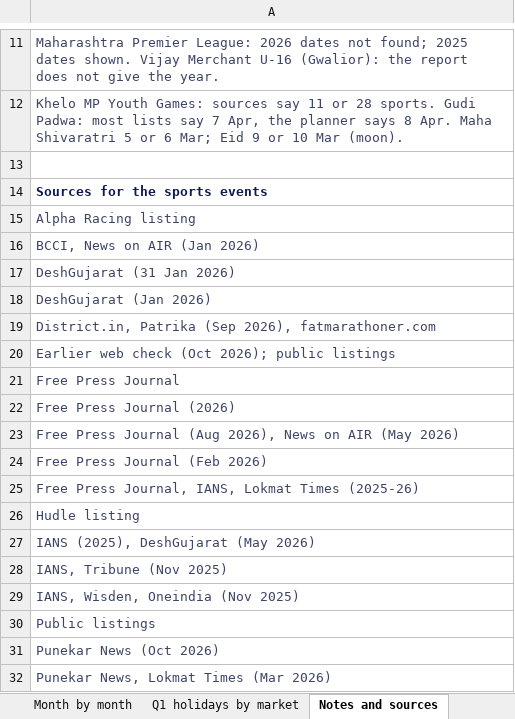
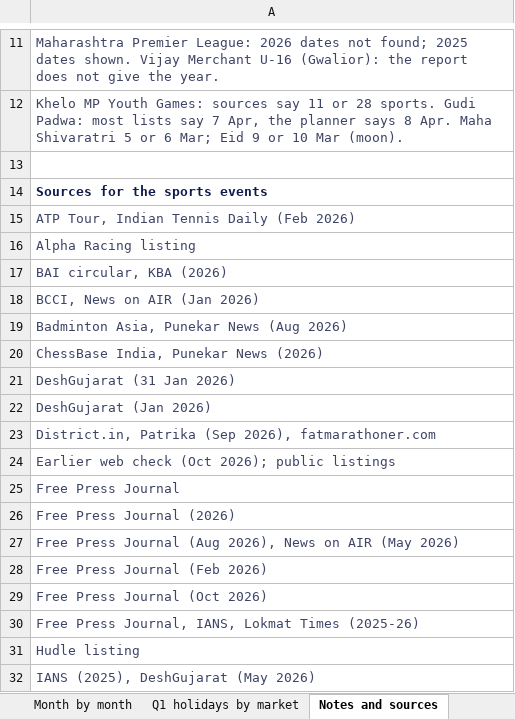
Before and after one commit to abhishekmitraaa/decathlon-west-plan, an Excel workbook: exports/Decathlon West 2027 Calendar.xlsx, sheet Notes and sources, drawn as a sheet; only a part is shown, gaps mark what is left out; the shorter side is filled out with more unchanged rows; values as stored, in another font and other column widths than the file's, no borders; the diff covers the shown part only; the diff names each change by its address in the sheet, - before the commit and + after, or states it on an @@ line.

```diff
--- a/exports/Decathlon West 2027 Calendar.xlsx (sheet Notes and sources)
+++ b/exports/Decathlon West 2027 Calendar.xlsx (sheet Notes and sources)
+row 15: ATP Tour, Indian Tennis Daily (Feb 2026)
+row 17: BAI circular, KBA (2026)
+row 19: Badminton Asia, Punekar News (Aug 2026)
+row 20: ChessBase India, Punekar News (2026)
+row 29: Free Press Journal (Oct 2026)
```
Also changed, not shown: 16 added rows elsewhere in this sheet, sheet Sports events, sheet Calendar 2027, formulas that keep their value, 5 other files.
